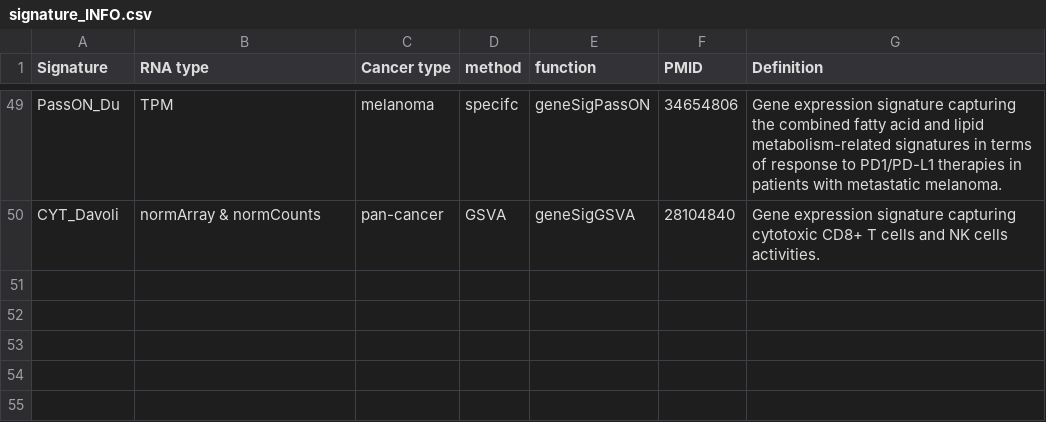
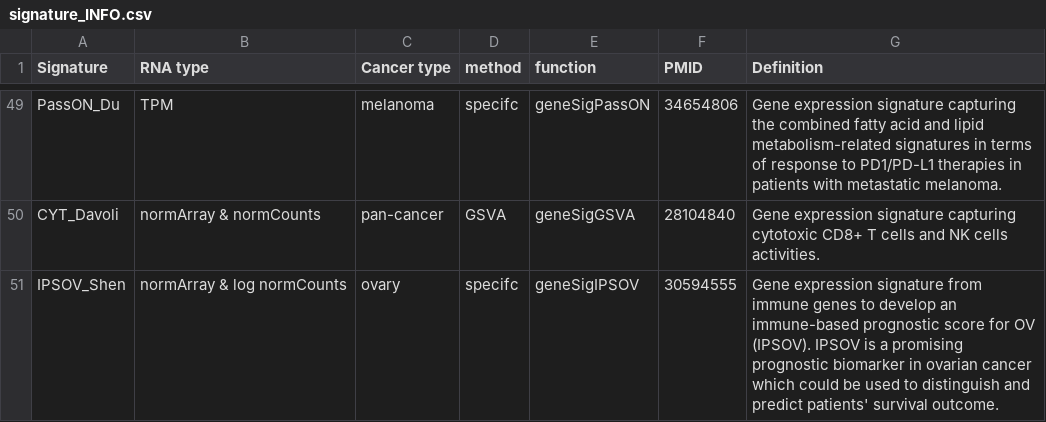
Before and after one commit to bhklab/SignatureSets, a CSV file: data-raw/signature_INFO.csv, drawn as a sheet; only a part is shown, gaps mark what is left out; the diff names each change by its address in the sheet, - before the commit and + after, or states it on an @@ line.

Commit message:
add IPSOV_Shen signature

```diff
--- a/data-raw/signature_INFO.csv
+++ b/data-raw/signature_INFO.csv
+row 51: IPSOV_Shen | normArray & log normCounts | ovary | specifc | geneSigIPSOV | 30594555 | Gene expression signature from immune genes to develop an immune-based prognostic score for OV (IPSOV). IPSOV is a promising prognostic biomarker in ovarian cancer which could be used to distinguish and predict patients' survival outcome.
```
Also changed, not shown: 16 other files.
